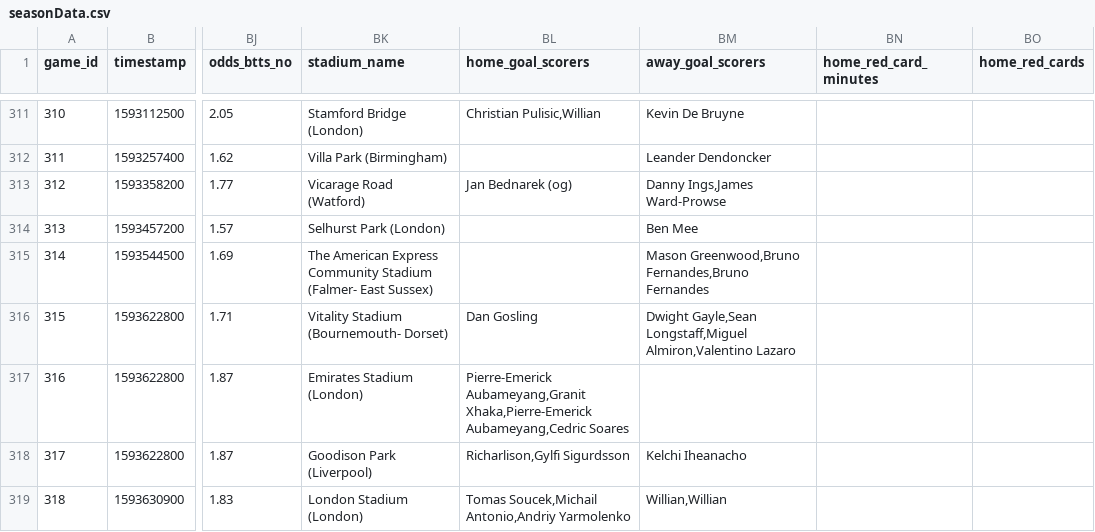
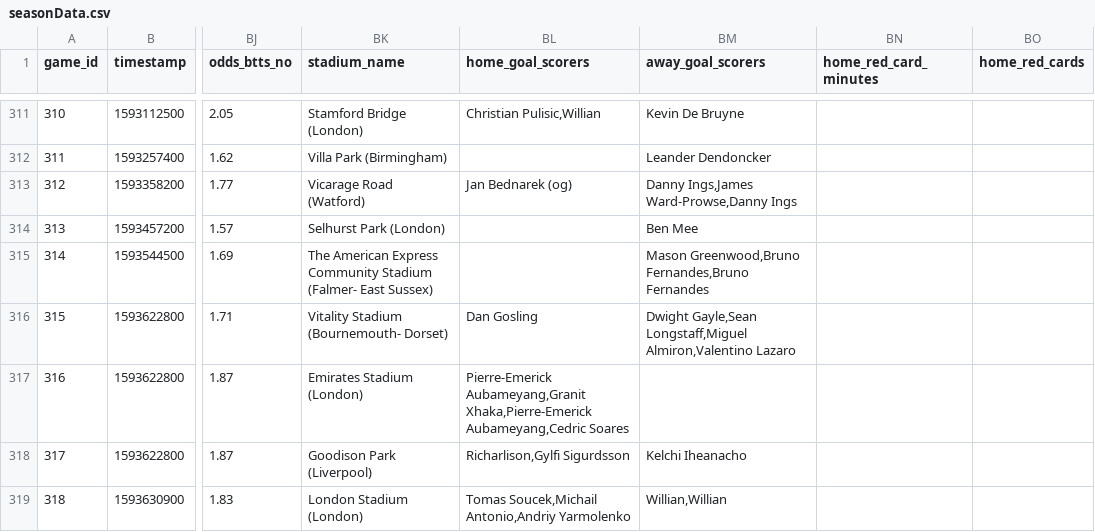
Before and after one commit to jakobottar/pl-season-explorer, a CSV file: public/data/seasonData.csv, drawn as a sheet; only a part is shown, gaps mark what is left out; the diff names each change by its address in the sheet, - before the commit and + after, or states it on an @@ line.

Commit message:
Add a missed goal

```diff
--- a/public/data/seasonData.csv
+++ b/public/data/seasonData.csv
-BM313 (away_goal_scorers): Danny Ings,James Ward-Prowse
+BM313 (away_goal_scorers): Danny Ings,James Ward-Prowse,Danny Ings
```
